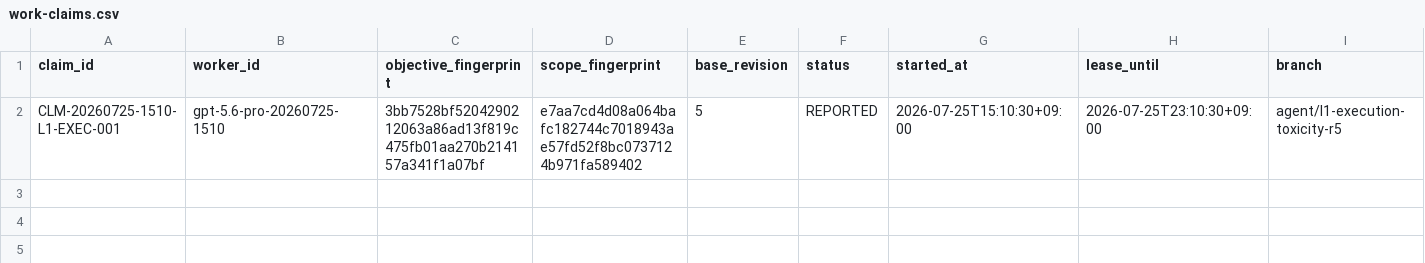
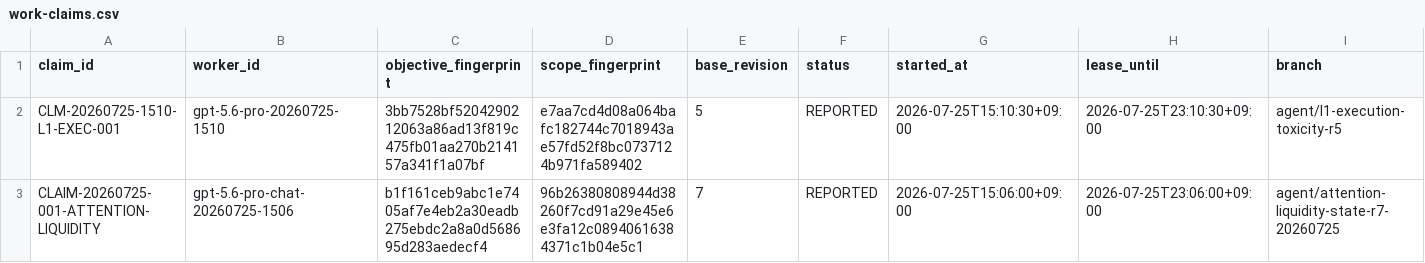
Before and after one commit to umtong/SMC_ICT_2_LIVE, a CSV file: control/work-claims.csv, drawn as a sheet; only a part is shown; rows hold the shown columns only; the diff names each change by its address in the sheet, - before the commit and + after, or states it on an @@ line.

Commit message:
Register attention-liquidity result and close work claim

```diff
--- a/control/work-claims.csv
+++ b/control/work-claims.csv
+row 3: CLAIM-20260725-001-ATTENTION-LIQUIDITY | gpt-5.6-pro-chat-20260725-1506 | b1f161ceb9abc1e7405af7e4eb2a30eadb275ebdc2a8a0d568695d283aedecf4 | 96b26380808944d38260f7cd91a29e45e6e3fa12c08940616384371c1b04e5c1 | 7 | REPORTED | 2026-07-25T15:06:00+09:00 | 2026-07-25T23:06:00+09:00 | agent/attention-liquidity-state-r7-20260725
```
Also changed, not shown: 4 other files.
